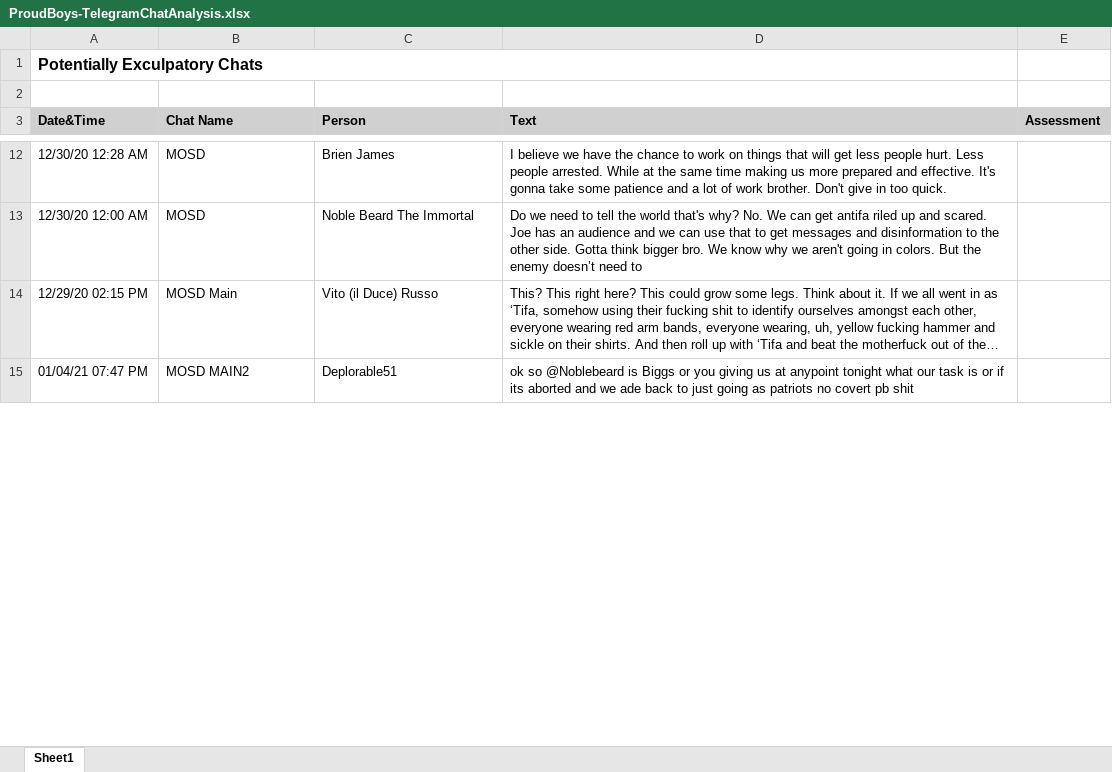
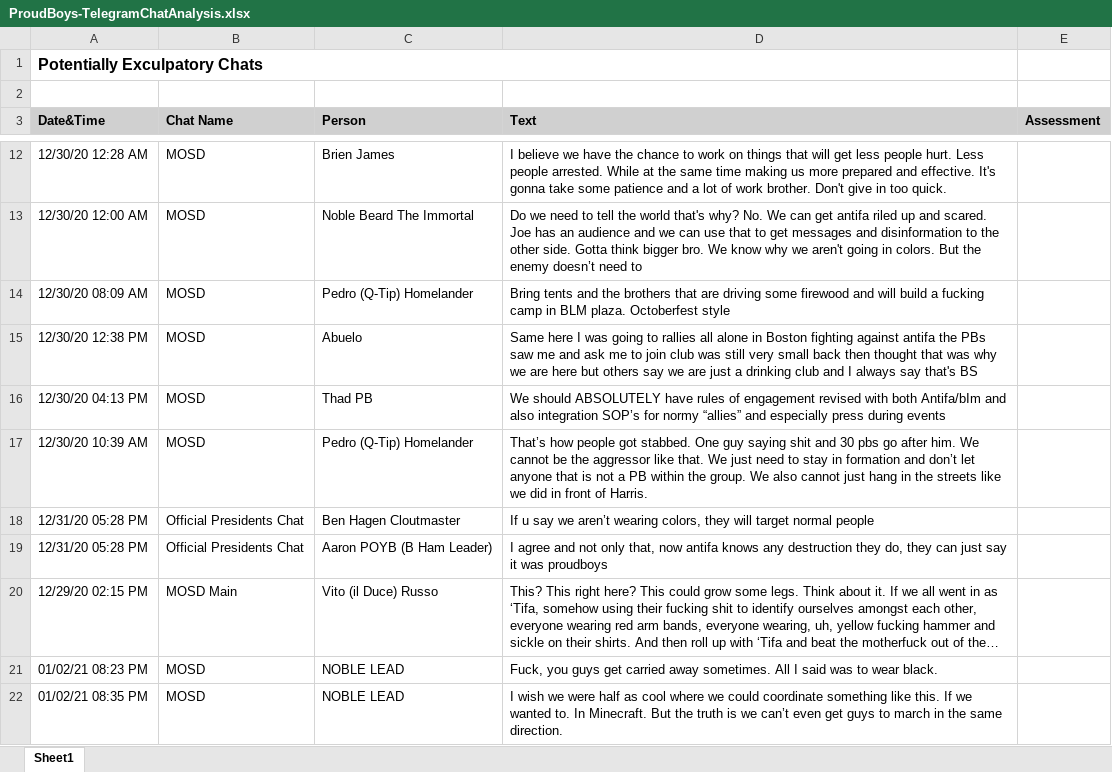
Before and after one commit to sigsegv1980/sigsegv1980.github.io, an Excel workbook: j6/ProudBoys-TelegramChatAnalysis.xlsx, sheet Sheet1, drawn as a sheet; only a part is shown, gaps mark what is left out; the shorter side is filled out with more unchanged rows; long unchanged cells end in …; values as stored, in another font and other column widths than the file's, no borders; the diff covers the shown part only; the diff names each change by its address in the sheet, - before the commit and + after, or states it on an @@ line.

```diff
--- a/j6/ProudBoys-TelegramChatAnalysis.xlsx (sheet Sheet1)
+++ b/j6/ProudBoys-TelegramChatAnalysis.xlsx (sheet Sheet1)
+row 14: 12/30/20 08:09 AM | MOSD | Pedro (Q-Tip) Homelander | Bring tents and the brothers that are driving some firewood and will build a fucking camp in BLM plaza. Octoberfest style
+row 15: 12/30/20 12:38 PM | MOSD | Abuelo | Same here I was going to rallies all alone in Boston fighting against antifa the PBs saw me and ask me to join club was still very small back then thought that was why we are here but others say we are just a drinking club and I always say that's BS
+row 16: 12/30/20 04:13 PM | MOSD | Thad PB | We should ABSOLUTELY have rules of engagement revised with both Antifa/bIm and also integration SOP’s for normy “allies” and especially press during events
+row 17: 12/30/20 10:39 AM | MOSD | Pedro (Q-Tip) Homelander | That’s how people got stabbed. One guy saying shit and 30 pbs go after him. We cannot be the aggressor like that. We just need to stay in formation and don’t let anyone that is not a PB within the group. We also cannot just hang in the streets like we did in front of Harris.
+row 18: 12/31/20 05:28 PM | Official Presidents Chat | Ben Hagen Cloutmaster | If u say we aren’t wearing colors, they will target normal people
+row 19: 12/31/20 05:28 PM | Official Presidents Chat | Aaron POYB (B Ham Leader) | I agree and not only that, now antifa knows any destruction they do, they can just say it was proudboys
+row 21: 01/02/21 08:23 PM | MOSD | NOBLE LEAD | Fuck, you guys get carried away sometimes. All I said was to wear black.
+row 22: 01/02/21 08:35 PM | MOSD | NOBLE LEAD | I wish we were half as cool where we could coordinate something like this. If we wanted to. In Minecraft. But the truth is we can’t even get guys to march in the same direction.
```
Also changed, not shown: 17 added rows and 1 moved row elsewhere in this sheet, 3 other files.
